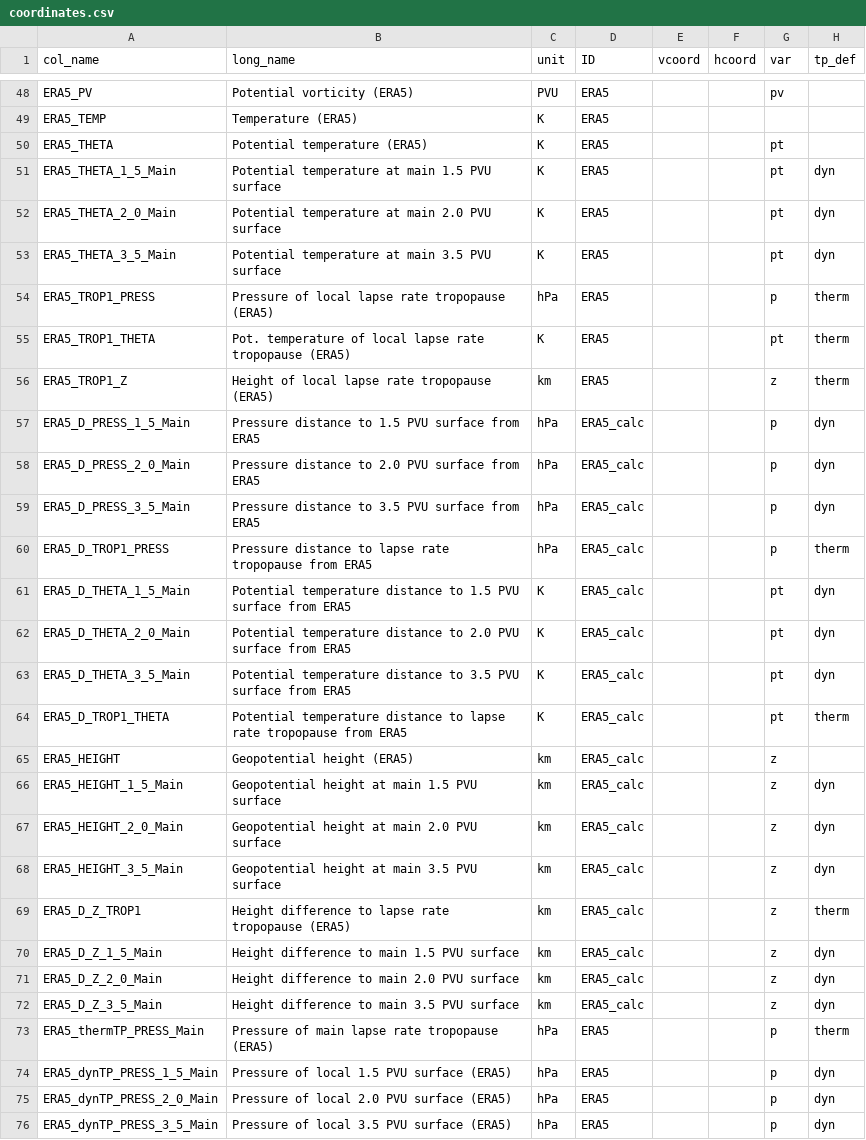
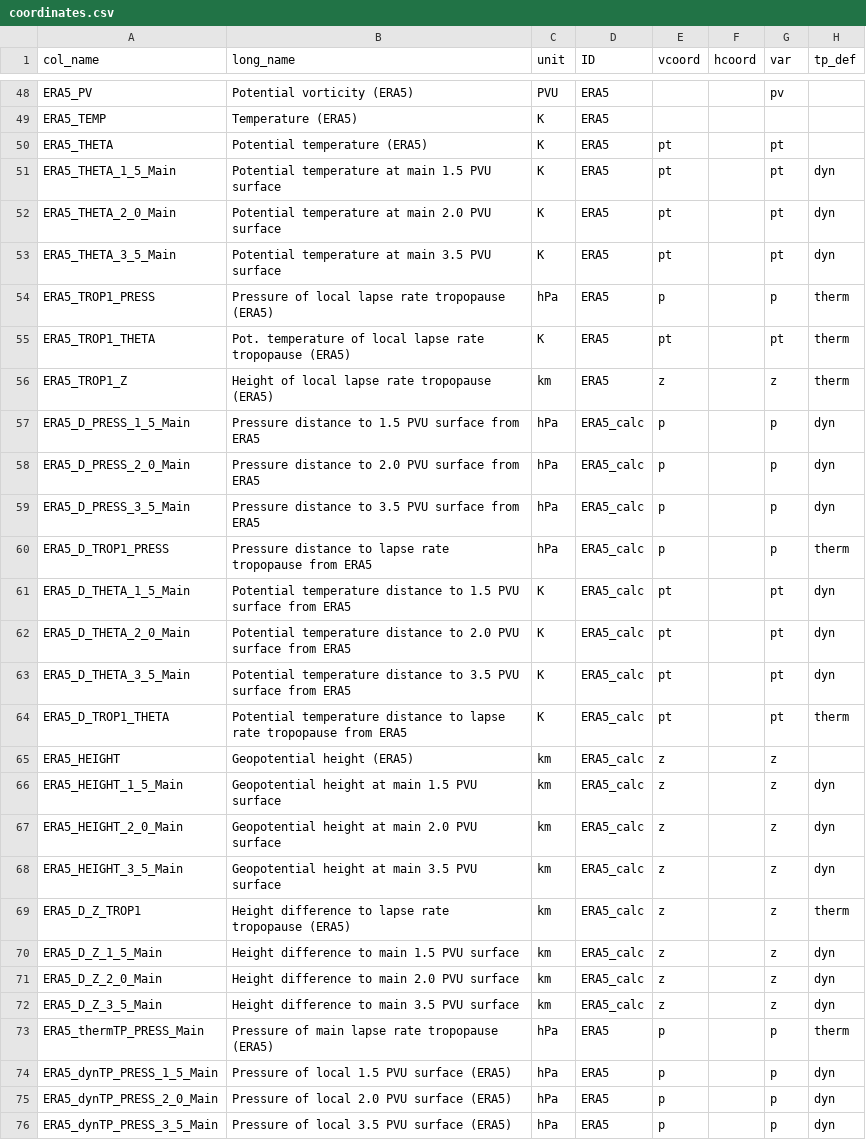
Before and after one commit to SophieBauchinger/dataTools, a CSV file: coordinates.csv, drawn as a sheet; only a part is shown, gaps mark what is left out; the diff covers the shown part only; the diff names each change by its address in the sheet, - before the commit and + after, or states it on an @@ line.

Commit message:
adjusted var/vcoord params

```diff
--- a/coordinates.csv
+++ b/coordinates.csv
-E50:E53 (vcoord): (empty)
+E50:E53 (vcoord): pt
-E54 (vcoord): (empty)
+E54 (vcoord): p
-E55 (vcoord): (empty)
+E55 (vcoord): pt
-E56 (vcoord): (empty)
+E56 (vcoord): z
-E57:E60 (vcoord): (empty)
+E57:E60 (vcoord): p
-E61:E64 (vcoord): (empty)
+E61:E64 (vcoord): pt
-E65:E72 (vcoord): (empty)
+E65:E72 (vcoord): z
-E73:E76 (vcoord): (empty)
+E73:E76 (vcoord): p
```
Also changed, not shown: 65 edited cells elsewhere in this file.
